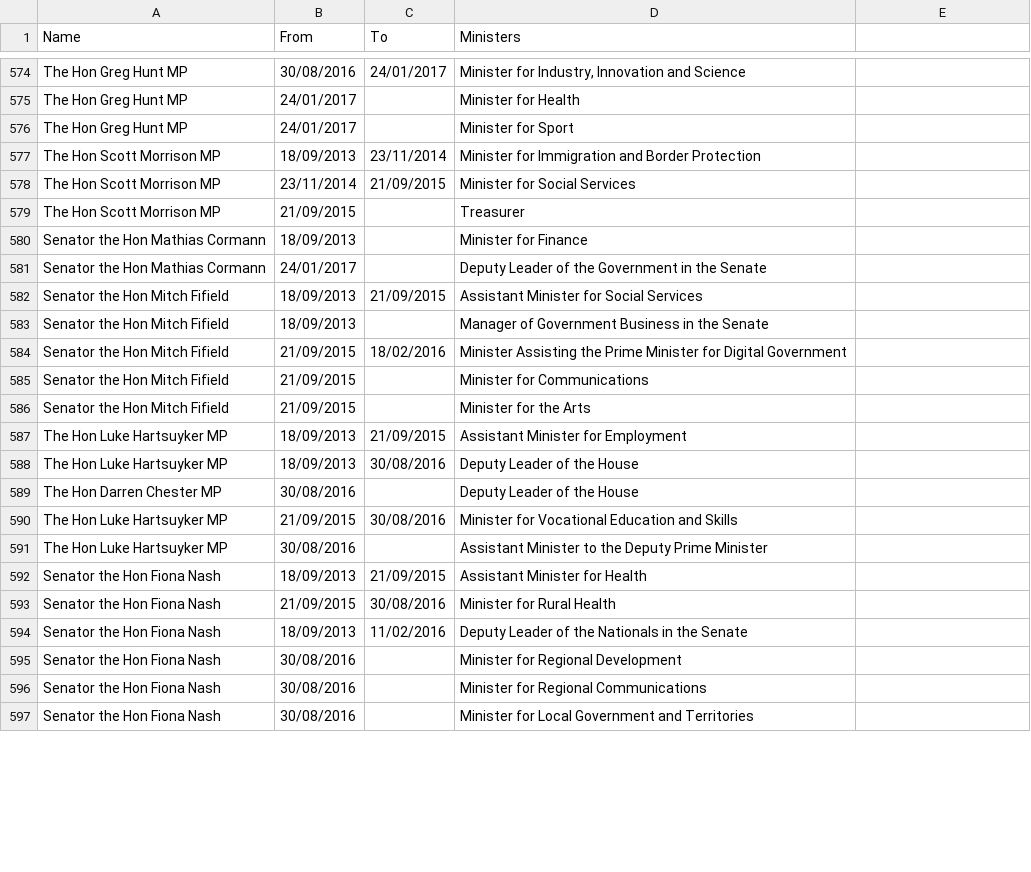
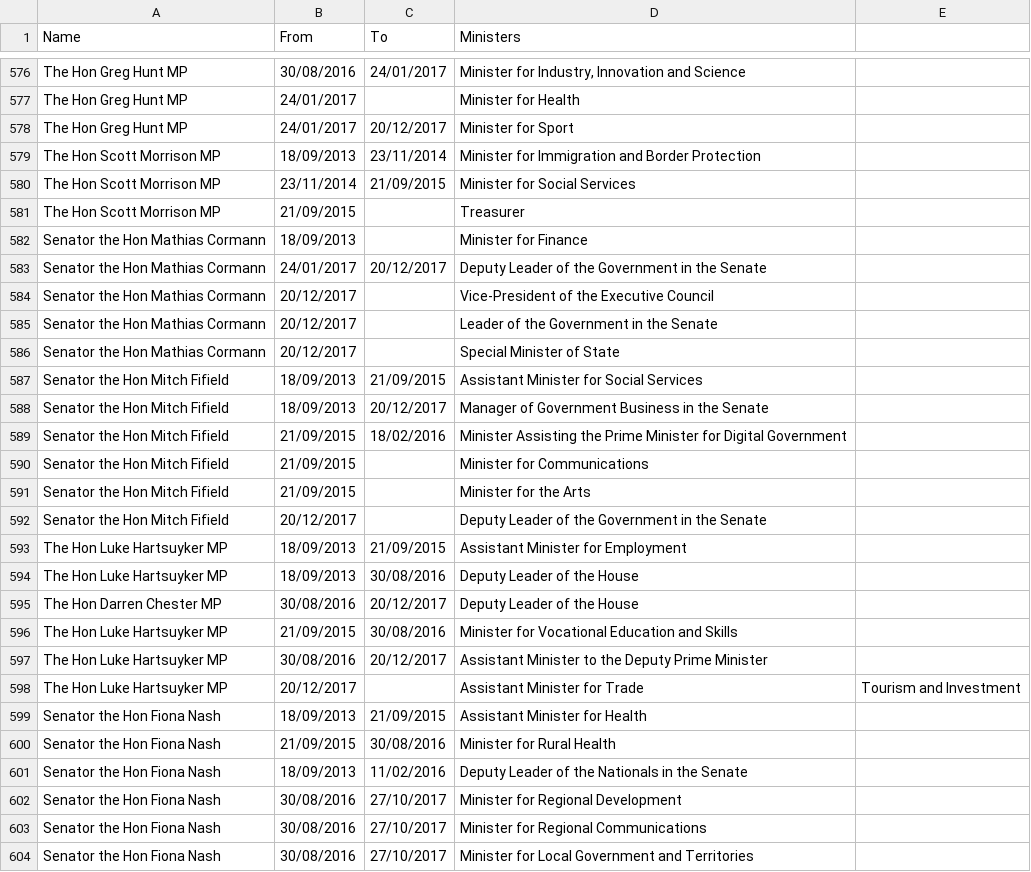
Before and after one commit to openaustralia/openaustralia-parser, a CSV file: data/ministers.csv, drawn as a sheet; only a part is shown, gaps mark what is left out; the diff covers the shown part only.

```diff
--- a/data/ministers.csv
+++ b/data/ministers.csv
@@ -575,3 +577,3 @@ The Hon Greg Hunt MP,30/08/2016,24/01/2017,"Minister for Industry, Innovation an
 The Hon Greg Hunt MP,24/01/2017,,Minister for Health
-The Hon Greg Hunt MP,24/01/2017,,Minister for Sport
+The Hon Greg Hunt MP,24/01/2017,20/12/2017,Minister for Sport
 The Hon Scott Morrison MP,18/09/2013,23/11/2014,Minister for Immigration and Border Protection
@@ -580,5 +582,8 @@ The Hon Scott Morrison MP,21/09/2015,,Treasurer
 Senator the Hon Mathias Cormann,18/09/2013,,Minister for Finance
-Senator the Hon Mathias Cormann,24/01/2017,,Deputy Leader of the Government in the Senate
+Senator the Hon Mathias Cormann,24/01/2017,20/12/2017,Deputy Leader of the Government in the Senate
+Senator the Hon Mathias Cormann,20/12/2017,,Vice-President of the Executive Council
+Senator the Hon Mathias Cormann,20/12/2017,,Leader of the Government in the Senate
+Senator the Hon Mathias Cormann,20/12/2017,,"Special Minister of State"
 Senator the Hon Mitch Fifield,18/09/2013,21/09/2015,Assistant Minister for Social Services
-Senator the Hon Mitch Fifield,18/09/2013,,Manager of Government Business in the Senate
+Senator the Hon Mitch Fifield,18/09/2013,20/12/2017,Manager of Government Business in the Senate
 Senator the Hon Mitch Fifield,21/09/2015,18/02/2016,Minister Assisting the Prime Minister for Digital Government
@@ -586,7 +591,9 @@ Senator the Hon Mitch Fifield,21/09/2015,,Minister for Communications
 Senator the Hon Mitch Fifield,21/09/2015,,Minister for the Arts
+Senator the Hon Mitch Fifield,20/12/2017,,"Deputy Leader of the Government in the Senate"
 The Hon Luke Hartsuyker MP,18/09/2013,21/09/2015,Assistant Minister for Employment
 The Hon Luke Hartsuyker MP,18/09/2013,30/08/2016,Deputy Leader of the House
-The Hon Darren Chester MP,30/08/2016,,"Deputy Leader of the House"
+The Hon Darren Chester MP,30/08/2016,20/12/2017,"Deputy Leader of the House"
 The Hon Luke Hartsuyker MP,21/09/2015,30/08/2016,Minister for Vocational Education and Skills
-The Hon Luke Hartsuyker MP,30/08/2016,,Assistant Minister to the Deputy Prime Minister
+The Hon Luke Hartsuyker MP,30/08/2016,20/12/2017,Assistant Minister to the Deputy Prime Minister
+The Hon Luke Hartsuyker MP,20/12/2017,,Assistant Minister for Trade, Tourism and Investment
 Senator the Hon Fiona Nash,18/09/2013,21/09/2015,Assistant Minister for Health
@@ -594,4 +601,4 @@ Senator the Hon Fiona Nash,21/09/2015,30/08/2016,Minister for Rural Health
 Senator the Hon Fiona Nash,18/09/2013,11/02/2016,"Deputy Leader of the Nationals in the Senate"
-Senator the Hon Fiona Nash,30/08/2016,,"Minister for Regional Development"
-Senator the Hon Fiona Nash,30/08/2016,,"Minister for Regional Communications"
-Senator the Hon Fiona Nash,30/08/2016,,"Minister for Local Government and Territories"
+Senator the Hon Fiona Nash,30/08/2016,27/10/2017,"Minister for Regional Development"
+Senator the Hon Fiona Nash,30/08/2016,27/10/2017,"Minister for Regional Communications"
+Senator the Hon Fiona Nash,30/08/2016,27/10/2017,"Minister for Local Government and Territories"
```
Also changed, not shown: 30 added rows and 29 edited cells elsewhere in this file.
